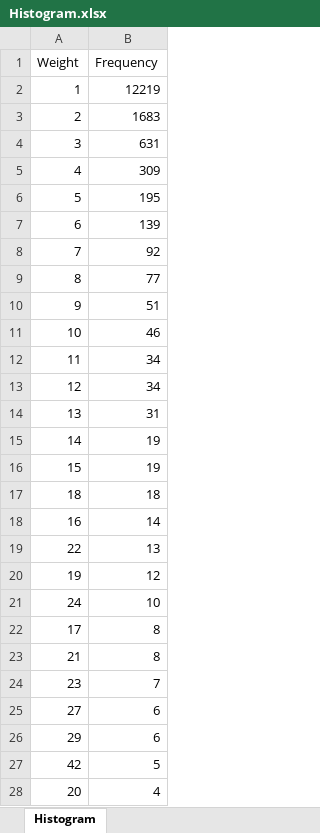
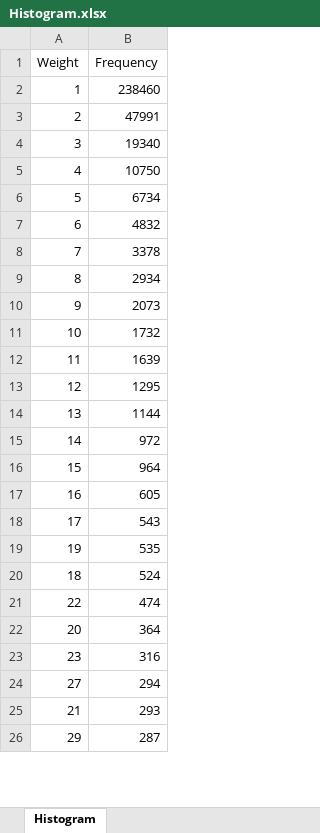
Before and after one commit to abdi-siamak/Event_Detection_preprocessing, an Excel workbook: preprocessing results/1-Un-preprocessed method-results/Histogram.xlsx, sheet Histogram, drawn as a sheet; only a part is shown; values as stored, in another font and other column widths than the file's, no borders; removed rows and columns are numbered as before the commit, all else as after; the diff covers the shown part only; the diff names each change by its address in the sheet, - before the commit and + after, or states it on an @@ line.

```diff
--- a/preprocessing results/1-Un-preprocessed method-results/Histogram.xlsx (sheet Histogram)
+++ b/preprocessing results/1-Un-preprocessed method-results/Histogram.xlsx (sheet Histogram)
-B2 (Frequency): 12219
+B2 (Frequency): 238460
-B3 (Frequency): 1683
+B3 (Frequency): 47991
-B4 (Frequency): 631
+B4 (Frequency): 19340
-B5 (Frequency): 309
+B5 (Frequency): 10750
-B6 (Frequency): 195
+B6 (Frequency): 6734
-B7 (Frequency): 139
+B7 (Frequency): 4832
-B8 (Frequency): 92
+B8 (Frequency): 3378
-B9 (Frequency): 77
+B9 (Frequency): 2934
-B10 (Frequency): 51
+B10 (Frequency): 2073
-B11 (Frequency): 46
+B11 (Frequency): 1732
-B12 (Frequency): 34
+B12 (Frequency): 1639
-B13 (Frequency): 34
+B13 (Frequency): 1295
-B14 (Frequency): 31
+B14 (Frequency): 1144
-B15 (Frequency): 19
+B15 (Frequency): 972
-B16 (Frequency): 19
+B16 (Frequency): 964
-row 17: 18 | 18
-B17 (Frequency): 14
+B17 (Frequency): 605
-row 19: 22 | 13
-row 20: 19 | 12
-row 21: 24 | 10
-B18 (Frequency): 8
+B18 (Frequency): 543
-row 23: 21 | 8
+row 19: 19 | 535
+row 20: 18 | 524
+row 21: 22 | 474
+row 22: 20 | 364
-B23 (Frequency): 7
+B23 (Frequency): 316
-B24 (Frequency): 6
+B24 (Frequency): 294
+row 25: 21 | 293
-B26 (Frequency): 6
+B26 (Frequency): 287
-row 27: 42 | 5
-row 28: 20 | 4
```
Also changed, not shown: 225 added rows, 23 removed rows and 22 edited cells elsewhere in this sheet, preprocessing results/2-Applying preprocessing methods-before pruning/Dictionary.xlsx, preprocessing results/2-Applying preprocessing methods-before pruning/Histogram.xlsx, 29 other files.
